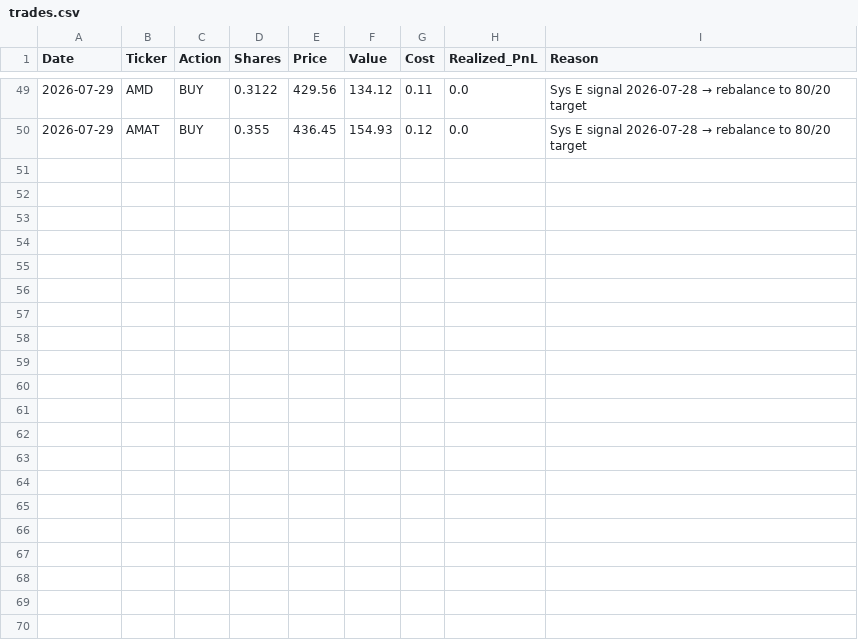
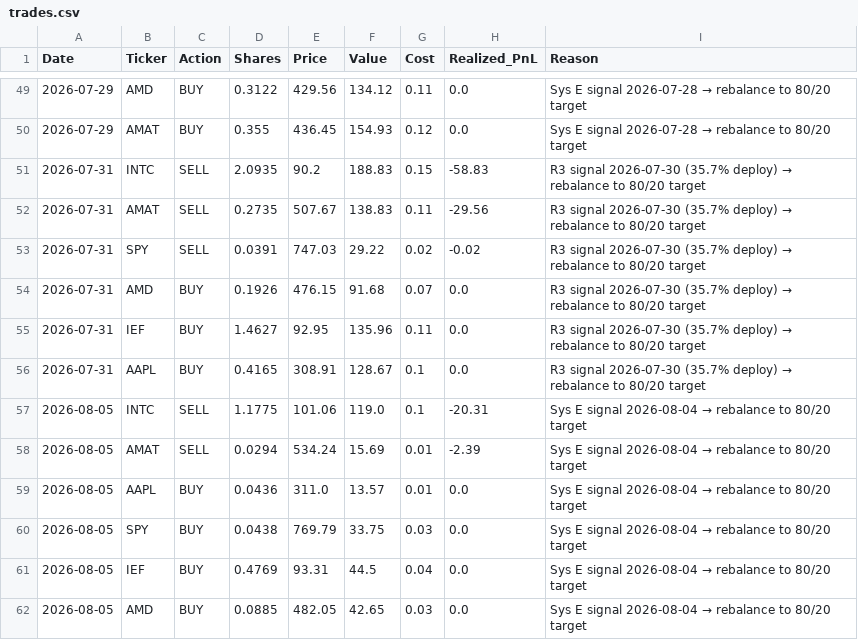
Before and after one commit to emkcufslp-kfc/Makret-Bull-and-Bear-Trap, a CSV file: data/live_trading/trades.csv, drawn as a sheet; only a part is shown, gaps mark what is left out; the diff names each change by its address in the sheet, - before the commit and + after, or states it on an @@ line.

```diff
--- a/data/live_trading/trades.csv
+++ b/data/live_trading/trades.csv
+row 51: 2026-07-31 | INTC | SELL | 2.0935 | 90.2 | 188.83 | 0.15 | -58.83 | R3 signal 2026-07-30 (35.7% deploy) → rebalance to 80/20 target
+row 52: 2026-07-31 | AMAT | SELL | 0.2735 | 507.67 | 138.83 | 0.11 | -29.56 | R3 signal 2026-07-30 (35.7% deploy) → rebalance to 80/20 target
+row 53: 2026-07-31 | SPY | SELL | 0.0391 | 747.03 | 29.22 | 0.02 | -0.02 | R3 signal 2026-07-30 (35.7% deploy) → rebalance to 80/20 target
+row 54: 2026-07-31 | AMD | BUY | 0.1926 | 476.15 | 91.68 | 0.07 | 0.0 | R3 signal 2026-07-30 (35.7% deploy) → rebalance to 80/20 target
+row 55: 2026-07-31 | IEF | BUY | 1.4627 | 92.95 | 135.96 | 0.11 | 0.0 | R3 signal 2026-07-30 (35.7% deploy) → rebalance to 80/20 target
+row 56: 2026-07-31 | AAPL | BUY | 0.4165 | 308.91 | 128.67 | 0.1 | 0.0 | R3 signal 2026-07-30 (35.7% deploy) → rebalance to 80/20 target
+row 57: 2026-08-05 | INTC | SELL | 1.1775 | 101.06 | 119.0 | 0.1 | -20.31 | Sys E signal 2026-08-04 → rebalance to 80/20 target
+row 58: 2026-08-05 | AMAT | SELL | 0.0294 | 534.24 | 15.69 | 0.01 | -2.39 | Sys E signal 2026-08-04 → rebalance to 80/20 target
+row 59: 2026-08-05 | AAPL | BUY | 0.0436 | 311.0 | 13.57 | 0.01 | 0.0 | Sys E signal 2026-08-04 → rebalance to 80/20 target
+row 60: 2026-08-05 | SPY | BUY | 0.0438 | 769.79 | 33.75 | 0.03 | 0.0 | Sys E signal 2026-08-04 → rebalance to 80/20 target
+row 61: 2026-08-05 | IEF | BUY | 0.4769 | 93.31 | 44.5 | 0.04 | 0.0 | Sys E signal 2026-08-04 → rebalance to 80/20 target
+row 62: 2026-08-05 | AMD | BUY | 0.0885 | 482.05 | 42.65 | 0.03 | 0.0 | Sys E signal 2026-08-04 → rebalance to 80/20 target
```
Also changed, not shown: Platinum_Balanced_Results/Platinum_Weights.csv, data/Fund_Tactical_Results/Fund_Tactical_Prices.csv, 33 other files.
